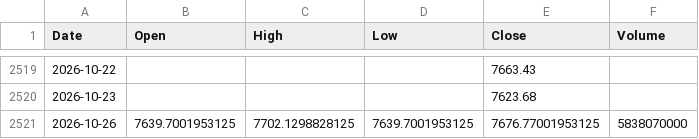
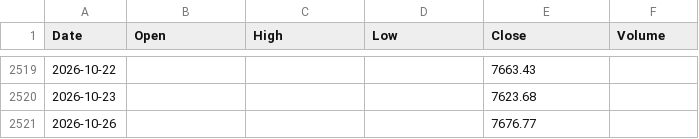
Before and after one commit to marthavshelton-sys/fnam-debt-monitor, a CSV file: tools/oracle/data/prices_spx_daily.csv, drawn as a sheet; only a part is shown, gaps mark what is left out.

```diff
--- a/tools/oracle/data/prices_spx_daily.csv
+++ b/tools/oracle/data/prices_spx_daily.csv
@@ -2520,2 +2520,2 @@ Date,Open,High,Low,Close,Volume
 2026-10-23,,,,7623.68,
-2026-10-26,7639.7001953125,7702.1298828125,7639.7001953125,7676.77001953125,5838070000
+2026-10-26,,,,7676.77,
```
Also changed, not shown: tools/oracle/data/bbb_oas.csv, 25 other files.
